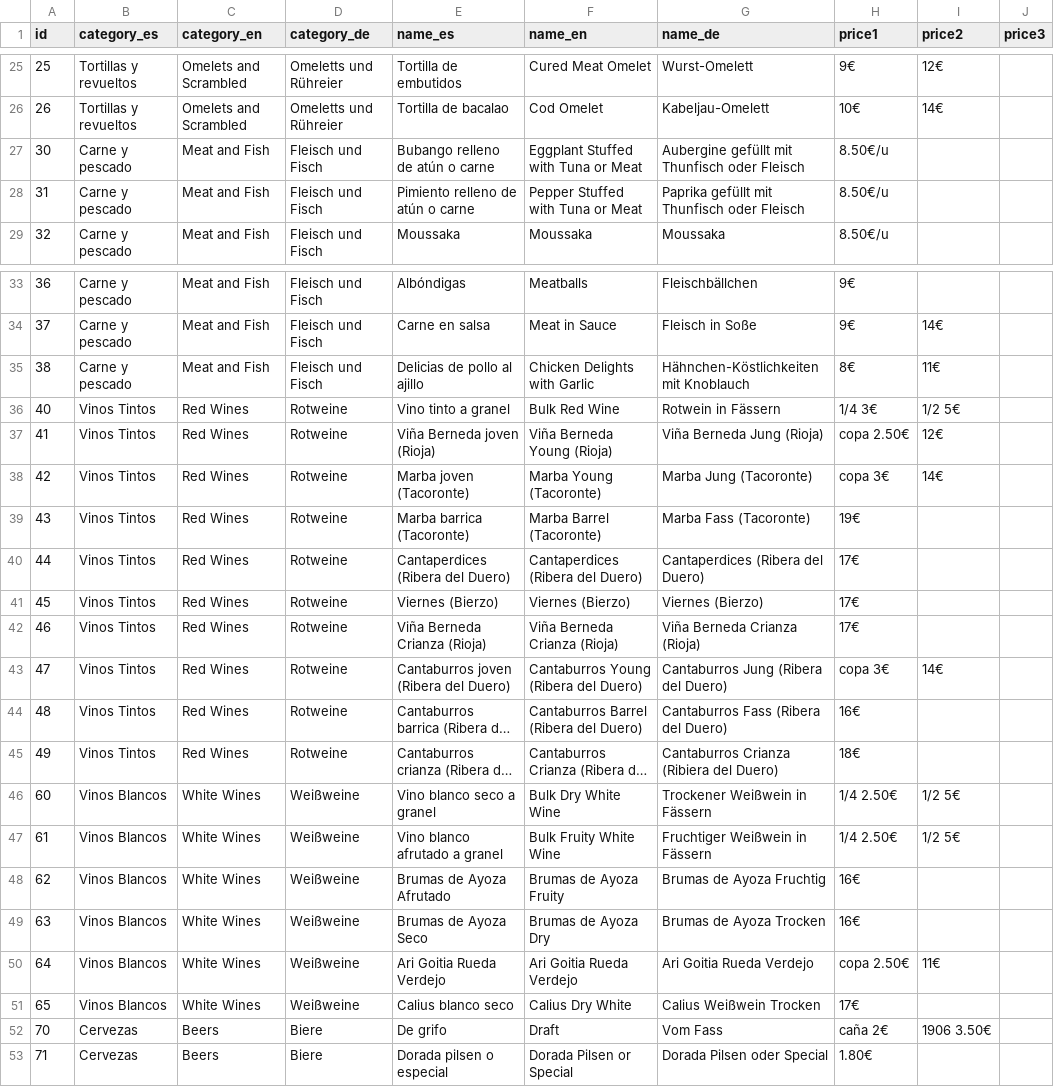
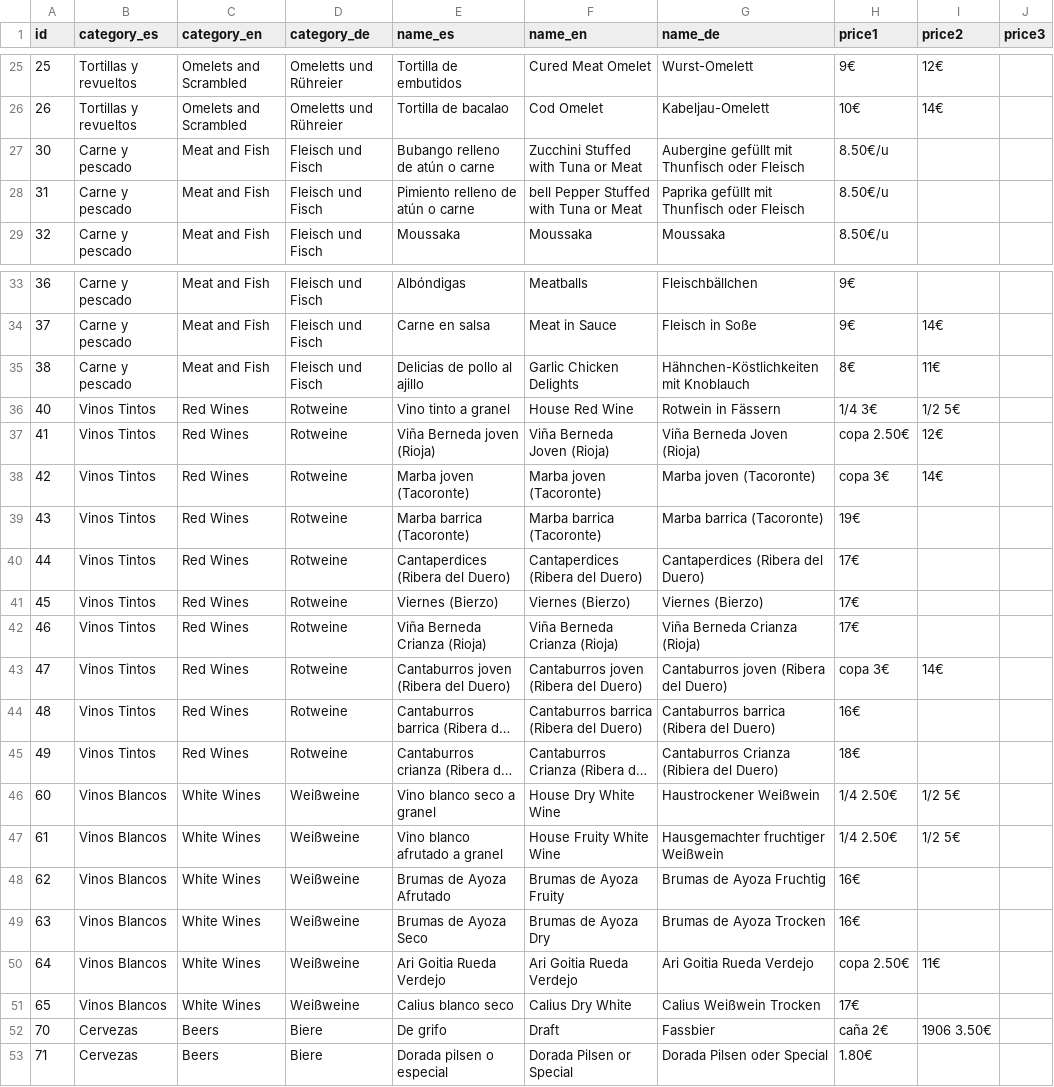
Before and after one commit to halprez/tascalacarambola, a CSV file: docs/data/menu.csv, drawn as a sheet; only a part is shown, gaps mark what is left out; long unchanged cells end in …; the diff covers the shown part only; the diff names each change by its address in the sheet, - before the commit and + after, or states it on an @@ line.

Commit message:
fixing menu

```diff
--- a/docs/data/menu.csv
+++ b/docs/data/menu.csv
-F27 (name_en): Eggplant Stuffed with Tuna or Meat
+F27 (name_en): Zucchini Stuffed with Tuna or Meat
-F28 (name_en): Pepper Stuffed with Tuna or Meat
+F28 (name_en): bell Pepper Stuffed with Tuna or Meat
-F35 (name_en): Chicken Delights with Garlic
+F35 (name_en): Garlic Chicken Delights
-F36 (name_en): Bulk Red Wine
+F36 (name_en): House Red Wine
-F37 (name_en): Viña Berneda Young (Rioja)
+F37 (name_en): Viña Berneda Joven (Rioja)
-G37 (name_de): Viña Berneda Jung (Rioja)
+G37 (name_de): Viña Berneda Joven (Rioja)
-F38 (name_en): Marba Young (Tacoronte)
+F38 (name_en): Marba joven (Tacoronte)
-G38 (name_de): Marba Jung (Tacoronte)
+G38 (name_de): Marba joven (Tacoronte)
-F39 (name_en): Marba Barrel (Tacoronte)
+F39 (name_en): Marba barrica (Tacoronte)
-G39 (name_de): Marba Fass (Tacoronte)
+G39 (name_de): Marba barrica (Tacoronte)
-F43 (name_en): Cantaburros Young (Ribera del Duero)
+F43 (name_en): Cantaburros joven (Ribera del Duero)
-G43 (name_de): Cantaburros Jung (Ribera del Duero)
+G43 (name_de): Cantaburros joven (Ribera del Duero)
-F44 (name_en): Cantaburros Barrel (Ribera del Duero)
+F44 (name_en): Cantaburros barrica (Ribera del Duero)
-G44 (name_de): Cantaburros Fass (Ribera del Duero)
+G44 (name_de): Cantaburros barrica (Ribera del Duero)
-F46 (name_en): Bulk Dry White Wine
+F46 (name_en): House Dry White Wine
-G46 (name_de): Trockener Weißwein in Fässern
+G46 (name_de): Haustrockener Weißwein
-F47 (name_en): Bulk Fruity White Wine
+F47 (name_en): House Fruity White Wine
-G47 (name_de): Fruchtiger Weißwein in Fässern
+G47 (name_de): Hausgemachter fruchtiger Weißwein
-G52 (name_de): Vom Fass
+G52 (name_de): Fassbier
```
Also changed, not shown: 13 edited cells elsewhere in this file, 2 other files.
